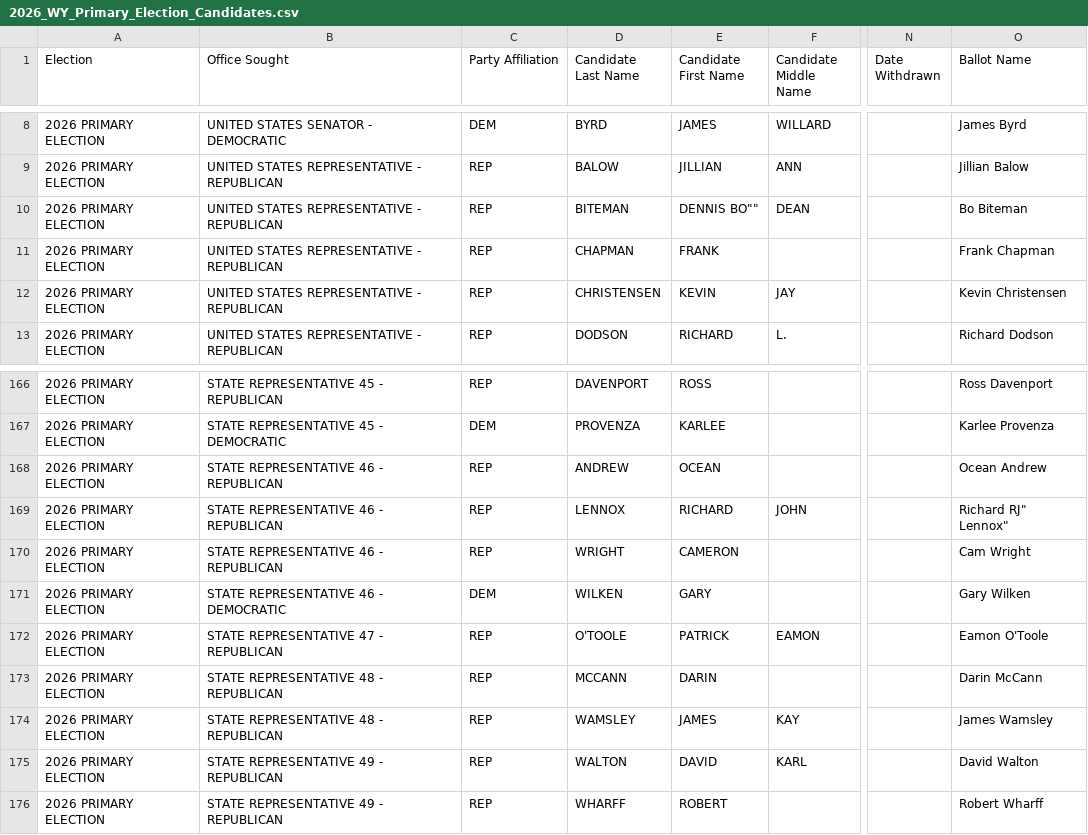
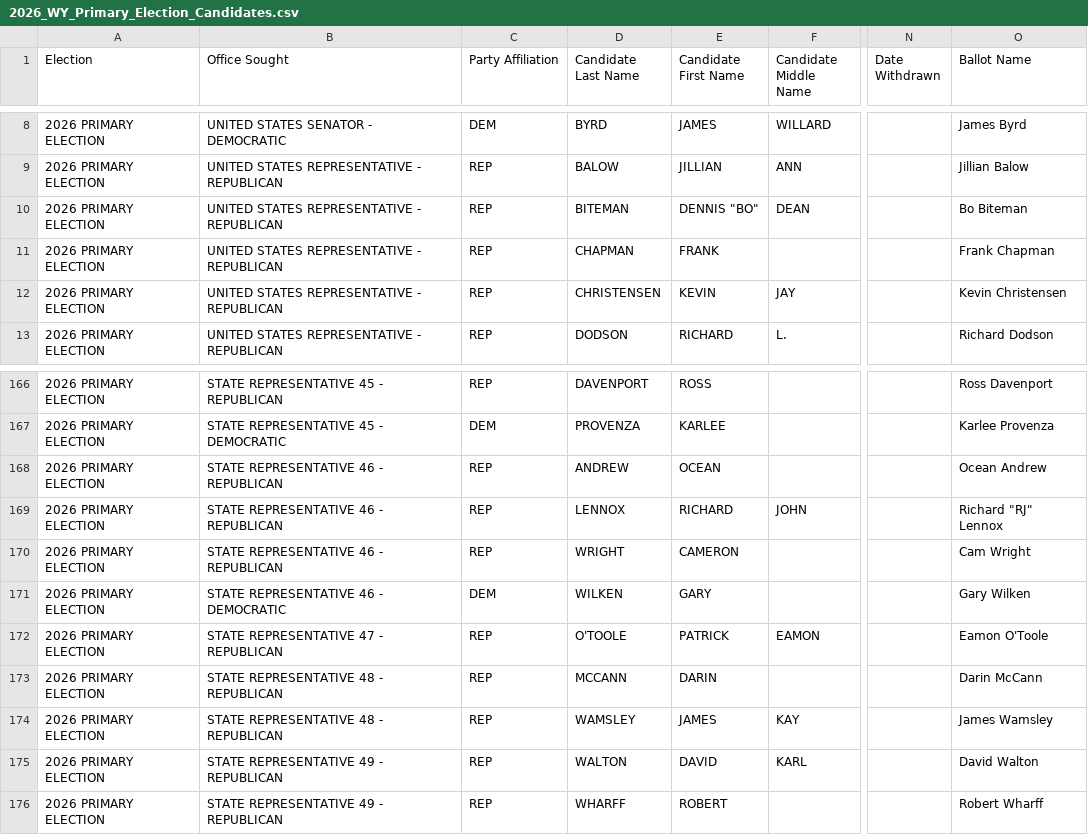
Before and after one commit to yincrash/wy_election_roster, a CSV file: 2026_WY_Primary_Election_Candidates.csv, drawn as a sheet; only a part is shown, gaps mark what is left out; the diff names each change by its address in the sheet, - before the commit and + after, or states it on an @@ line.

```diff
--- a/2026_WY_Primary_Election_Candidates.csv
+++ b/2026_WY_Primary_Election_Candidates.csv
-E10 (Candidate First Name): DENNIS BO""
+E10 (Candidate First Name): DENNIS "BO"
-O169 (Ballot Name): Richard RJ" Lennox"
+O169 (Ballot Name): Richard "RJ" Lennox
```
